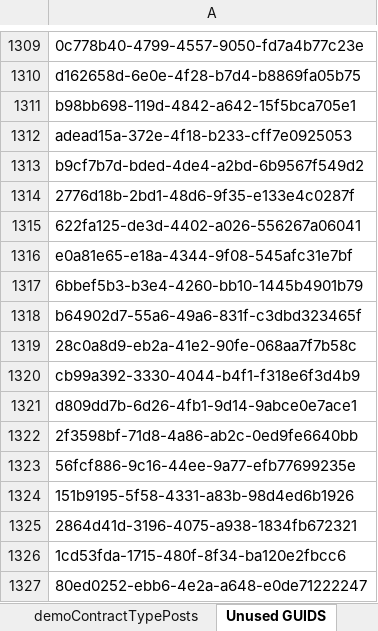
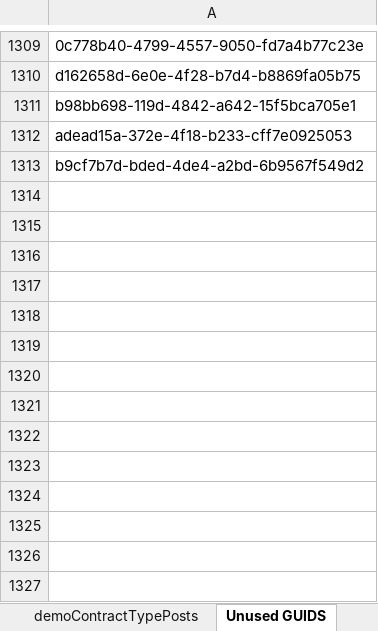
Before and after one commit to LivelyGig/Product, an Excel workbook: jvm/src/main/resources/sample-data-demo.xlsx, sheet Unused GUIDS, drawn as a sheet; only a part is shown, gaps mark what is left out; values as stored, in another font and other column widths than the file's, no borders; the diff names each change by its address in the sheet, - before the commit and + after, or states it on an @@ line.

```diff
--- a/jvm/src/main/resources/sample-data-demo.xlsx (sheet Unused GUIDS)
+++ b/jvm/src/main/resources/sample-data-demo.xlsx (sheet Unused GUIDS)
-row 1314: 2776d18b-2bd1-48d6-9f35-e133e4c0287f
-row 1315: 622fa125-de3d-4402-a026-556267a06041
-row 1316: e0a81e65-e18a-4344-9f08-545afc31e7bf
-row 1317: 6bbef5b3-b3e4-4260-bb10-1445b4901b79
-row 1318: b64902d7-55a6-49a6-831f-c3dbd323465f
-row 1319: 28c0a8d9-eb2a-41e2-90fe-068aa7f7b58c
-row 1320: cb99a392-3330-4044-b4f1-f318e6f3d4b9
-row 1321: d809dd7b-6d26-4fb1-9d14-9abce0e7ace1
-row 1322: 2f3598bf-71d8-4a86-ab2c-0ed9fe6640bb
-row 1323: 56fcf886-9c16-44ee-9a77-efb77699235e
-row 1324: 151b9195-5f58-4331-a83b-98d4ed6b1926
-row 1325: 2864d41d-3196-4075-a938-1834fb672321
-row 1326: 1cd53fda-1715-480f-8f34-ba120e2fbcc6
-row 1327: 80ed0252-ebb6-4e2a-a648-e0de71222247
```
Also changed, not shown: sheet demoAgents, sheet demoPosts, formulas that keep their value, 1 other file.
